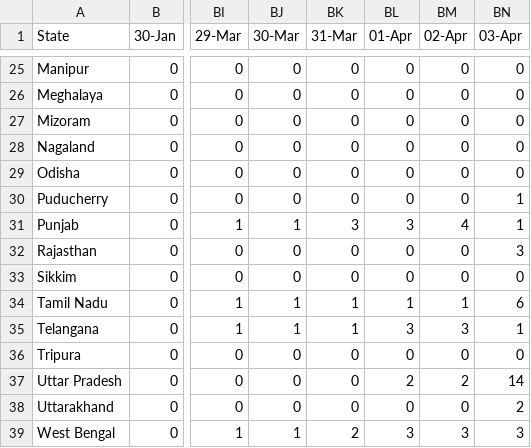
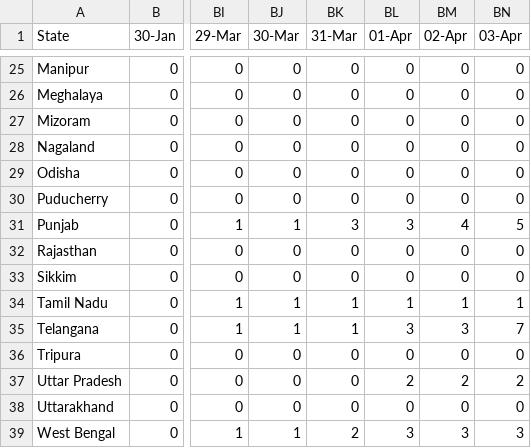
Before and after one commit to iirs-students/covid-19, a CSV file: Death 25_03_2020.csv, drawn as a sheet; only a part is shown, gaps mark what is left out; the diff covers the shown part only; the diff names each change by its address in the sheet, - before the commit and + after, or states it on an @@ line.

```diff
--- a/Death 25_03_2020.csv
+++ b/Death 25_03_2020.csv
-BN30 (03-Apr): 1
+BN30 (03-Apr): 0
-BN31 (03-Apr): 1
+BN31 (03-Apr): 5
-BN32 (03-Apr): 3
+BN32 (03-Apr): 0
-BN34 (03-Apr): 6
+BN34 (03-Apr): 1
-BN35 (03-Apr): 1
+BN35 (03-Apr): 7
-BN37 (03-Apr): 14
+BN37 (03-Apr): 2
-BN38 (03-Apr): 2
+BN38 (03-Apr): 0
```
Also changed, not shown: 11 edited cells elsewhere in this file, Cured - 25_03_2020.csv.
